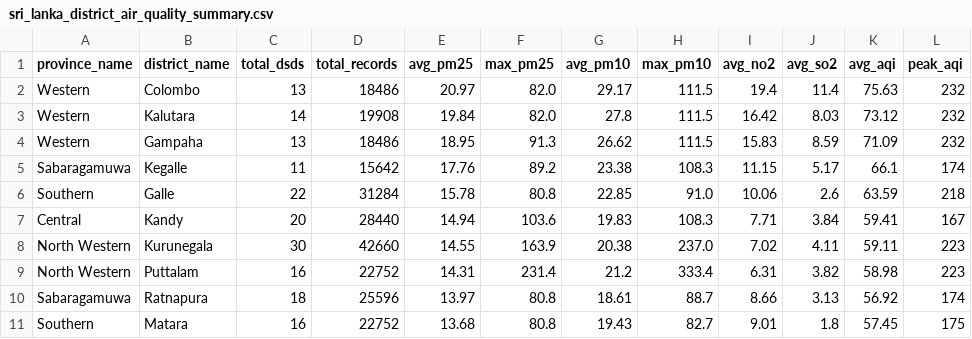
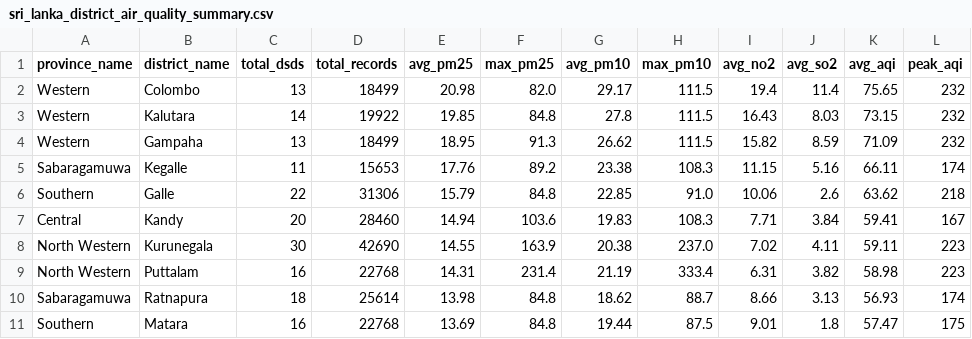
Before and after one commit to th33k/dataset-sri-lanka-air-quality, a CSV file: data/processed/sri_lanka_district_air_quality_summary.csv, drawn as a sheet; only a part is shown; the diff covers the shown part only.

```diff
--- a/data/processed/sri_lanka_district_air_quality_summary.csv
+++ b/data/processed/sri_lanka_district_air_quality_summary.csv
@@ -1,11 +1,11 @@
 province_name,district_name,total_dsds,total_records,avg_pm25,max_pm25,avg_pm10,max_pm10,avg_no2,avg_so2,avg_aqi,peak_aqi
-Western,Colombo,13,18486,20.97,82.0,29.17,111.5,19.4,11.4,75.63,232
-Western,Kalutara,14,19908,19.84,82.0,27.8,111.5,16.42,8.03,73.12,232
-Western,Gampaha,13,18486,18.95,91.3,26.62,111.5,15.83,8.59,71.09,232
-Sabaragamuwa,Kegalle,11,15642,17.76,89.2,23.38,108.3,11.15,5.17,66.1,174
-Southern,Galle,22,31284,15.78,80.8,22.85,91.0,10.06,2.6,63.59,218
-Central,Kandy,20,28440,14.94,103.6,19.83,108.3,7.71,3.84,59.41,167
-North Western,Kurunegala,30,42660,14.55,163.9,20.38,237.0,7.02,4.11,59.11,223
-North Western,Puttalam,16,22752,14.31,231.4,21.2,333.4,6.31,3.82,58.98,223
-Sabaragamuwa,Ratnapura,18,25596,13.97,80.8,18.61,88.7,8.66,3.13,56.92,174
-Southern,Matara,16,22752,13.68,80.8,19.43,82.7,9.01,1.8,57.45,175
+Western,Colombo,13,18499,20.98,82.0,29.17,111.5,19.4,11.4,75.65,232
+Western,Kalutara,14,19922,19.85,84.8,27.8,111.5,16.43,8.03,73.15,232
+Western,Gampaha,13,18499,18.95,91.3,26.62,111.5,15.82,8.59,71.09,232
+Sabaragamuwa,Kegalle,11,15653,17.76,89.2,23.38,108.3,11.15,5.16,66.11,174
+Southern,Galle,22,31306,15.79,84.8,22.85,91.0,10.06,2.6,63.62,218
+Central,Kandy,20,28460,14.94,103.6,19.83,108.3,7.71,3.84,59.41,167
+North Western,Kurunegala,30,42690,14.55,163.9,20.38,237.0,7.02,4.11,59.11,223
+North Western,Puttalam,16,22768,14.31,231.4,21.19,333.4,6.31,3.82,58.98,223
+Sabaragamuwa,Ratnapura,18,25614,13.98,84.8,18.62,88.7,8.66,3.13,56.93,174
+Southern,Matara,16,22768,13.69,84.8,19.44,87.5,9.01,1.8,57.47,175
```
Also changed, not shown: 1 added row, 1 removed row and 44 edited cells elsewhere in this file, 1 other file.
